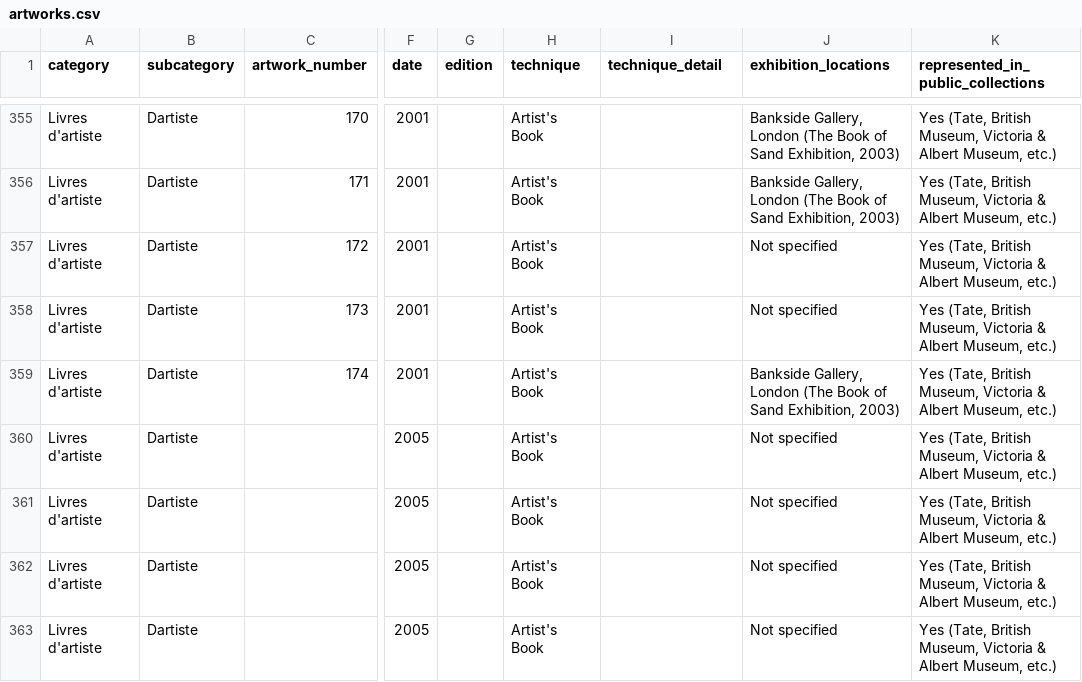
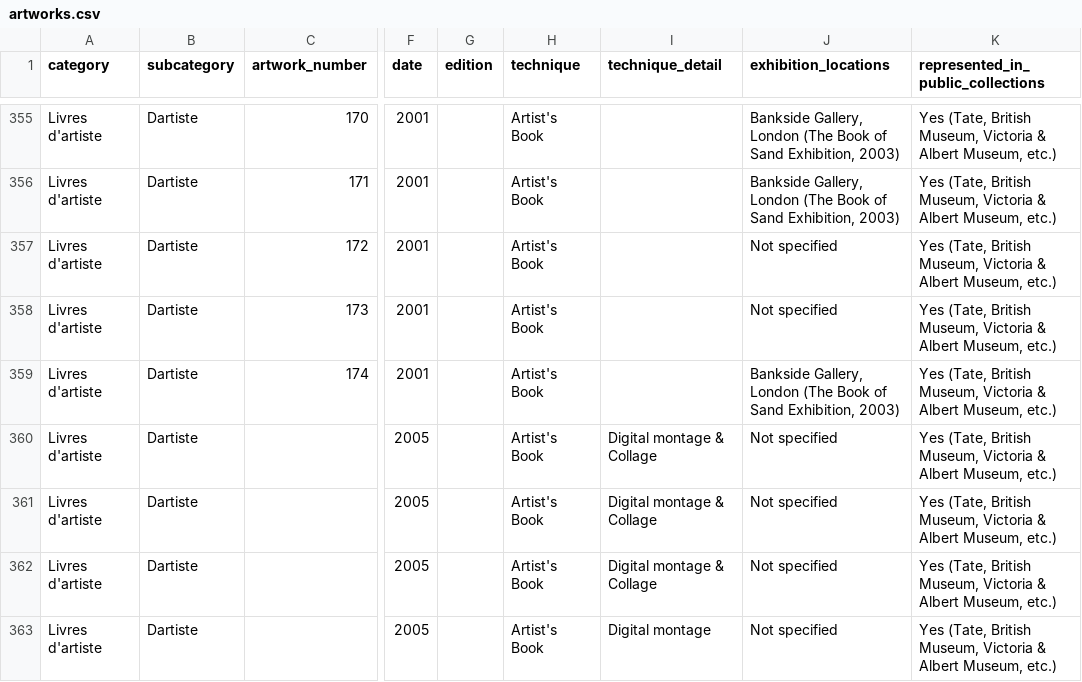
Before and after one commit to sylvan-s/Agathe-Sorel-Website, a CSV file: database/artworks.csv, drawn as a sheet; only a part is shown, gaps mark what is left out; the diff covers the shown part only; the diff names each change by its address in the sheet, - before the commit and + after, or states it on an @@ line.

```diff
--- a/database/artworks.csv
+++ b/database/artworks.csv
-I360:I362 (technique_detail): (empty)
+I360:I362 (technique_detail): Digital montage & Collage
-I363 (technique_detail): (empty)
+I363 (technique_detail): Digital montage
```
Also changed, not shown: 39 edited cells elsewhere in this file, reports/applied_changes.csv, 4 other files.
